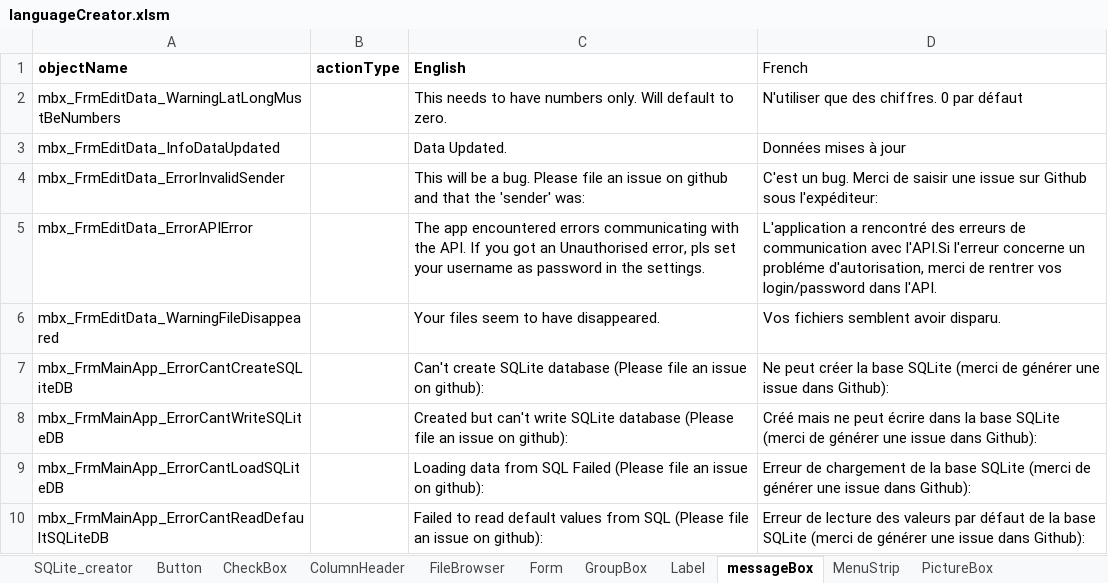
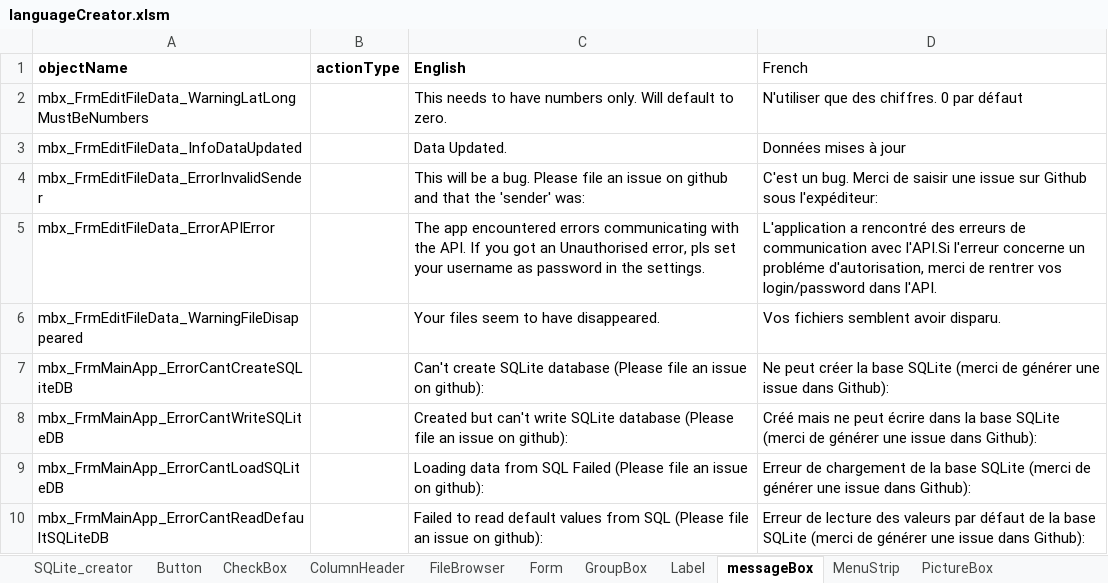
Before and after one commit to nemethviktor/GeoTagNinja, an Excel workbook: extraFiles/languageCreator.xlsm, sheet messageBox, drawn as a sheet; only a part is shown; values as stored, in another font and other column widths than the file's, no borders; the diff names each change by its address in the sheet, - before the commit and + after, or states it on an @@ line.

```diff
--- a/extraFiles/languageCreator.xlsm (sheet messageBox)
+++ b/extraFiles/languageCreator.xlsm (sheet messageBox)
-A2 (objectName): mbx_FrmEditData_WarningLatLongMustBeNumbers
+A2 (objectName): mbx_FrmEditFileData_WarningLatLongMustBeNumbers
-A3 (objectName): mbx_FrmEditData_InfoDataUpdated
+A3 (objectName): mbx_FrmEditFileData_InfoDataUpdated
-A4 (objectName): mbx_FrmEditData_ErrorInvalidSender
+A4 (objectName): mbx_FrmEditFileData_ErrorInvalidSender
-A5 (objectName): mbx_FrmEditData_ErrorAPIError
+A5 (objectName): mbx_FrmEditFileData_ErrorAPIError
-A6 (objectName): mbx_FrmEditData_WarningFileDisappeared
+A6 (objectName): mbx_FrmEditFileData_WarningFileDisappeared
```
Also changed, not shown: sheet Label, 12 other files.
